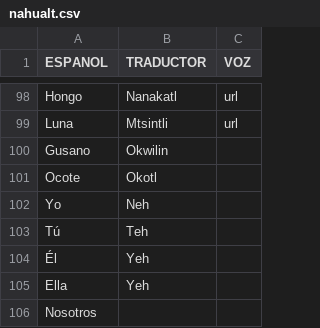
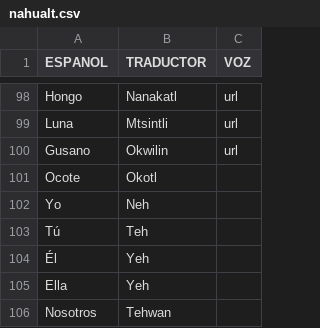
Before and after one commit to aplicacionnaualt-lgtm/diccionario, a CSV file: nahualt.csv, drawn as a sheet; only a part is shown, gaps mark what is left out.

Commit message:
Actualización con BOM UTF-8 para nahuatl - 2026-04-14T20:53:59.556Z

```diff
--- a/nahualt.csv
+++ b/nahualt.csv
@@ -99,3 +99,3 @@ Hongo 	Nanakatl 	url
 Luna 	Mtsintli	url
-Gusano 	Okwilin 	
+Gusano 	Okwilin 	url
 Ocote 	Okotl	
@@ -105,2 +105,2 @@ Tú 	Teh
 Ella 	Yeh 	
-Nosotros 		
+Nosotros 	Tehwan 	
```
